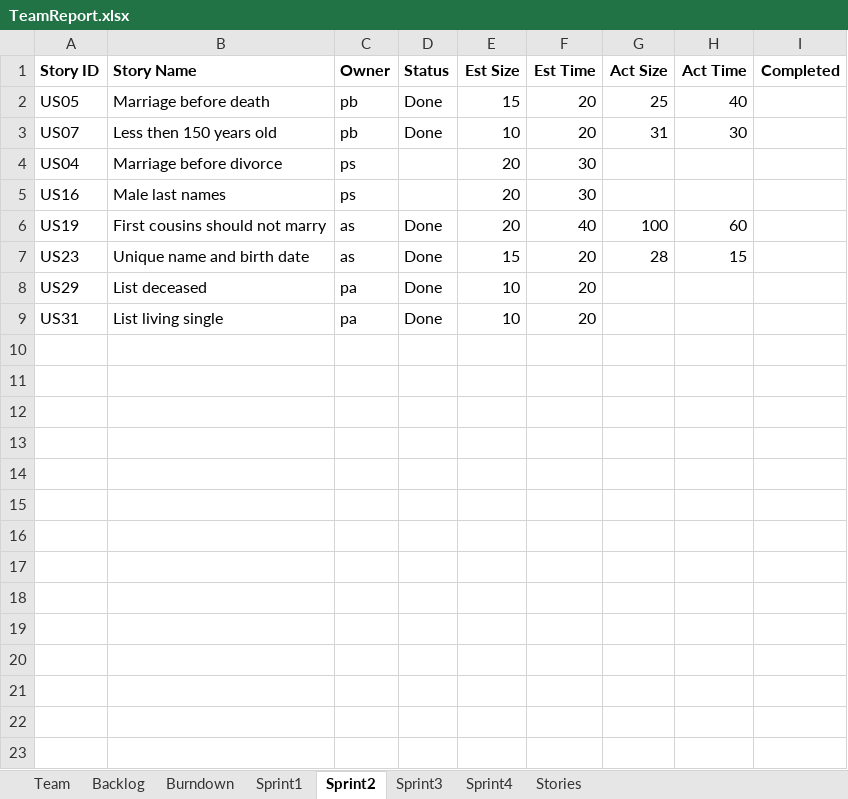
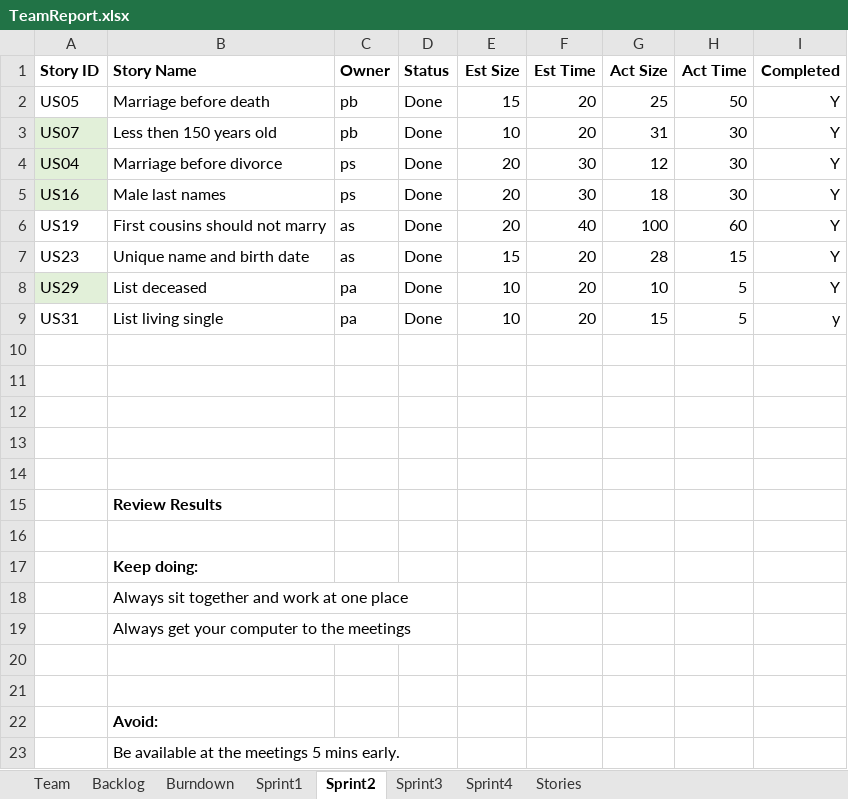
Before and after one commit to Tyranicangel/ssw555, an Excel workbook: TeamReport.xlsx, sheet Sprint2, drawn as a sheet; values as stored, in another font and other column widths than the file's, no borders; the diff names each change by its address in the sheet, - before the commit and + after, or states it on an @@ line.

```diff
--- a/TeamReport.xlsx (sheet Sprint2)
+++ b/TeamReport.xlsx (sheet Sprint2)
-H2 (Act Time): 40
+H2 (Act Time): 50
-I2:I8 (Completed): (empty)
+I2:I8 (Completed): Y
-A3:A5 fill: none
+A3:A5 fill: #E2F0D9
-D4:D5 (Status): (empty)
+D4:D5 (Status): Done
-G4 (Act Size): (empty)
+G4 (Act Size): 12
-H4:H5 (Act Time): (empty)
+H4:H5 (Act Time): 30
-G5 (Act Size): (empty)
+G5 (Act Size): 18
-A8 fill: none
+A8 fill: #E2F0D9
-G8 (Act Size): (empty)
+G8 (Act Size): 10
-H8:H9 (Act Time): (empty)
+H8:H9 (Act Time): 5
-G9 (Act Size): (empty)
+G9 (Act Size): 15
-I9 (Completed): (empty)
+I9 (Completed): y
+row 10: (empty)
+row 11: (empty)
+row 12: (empty)
+row 13: (empty)
+row 14: (empty)
+row 15:  | Review Results
+row 16: (empty)
+row 17:  | Keep doing:
+row 18:  | Always sit together and work at one place
+row 19:  | Always get your computer to the meetings
+row 20: (empty)
+row 21: (empty)
+row 22:  | Avoid:
+row 23:  | Be available at the meetings 5 mins early.
```
Also changed, not shown: sheet Sprint1, sheet Backlog, charts or pictures, 10 other files.
